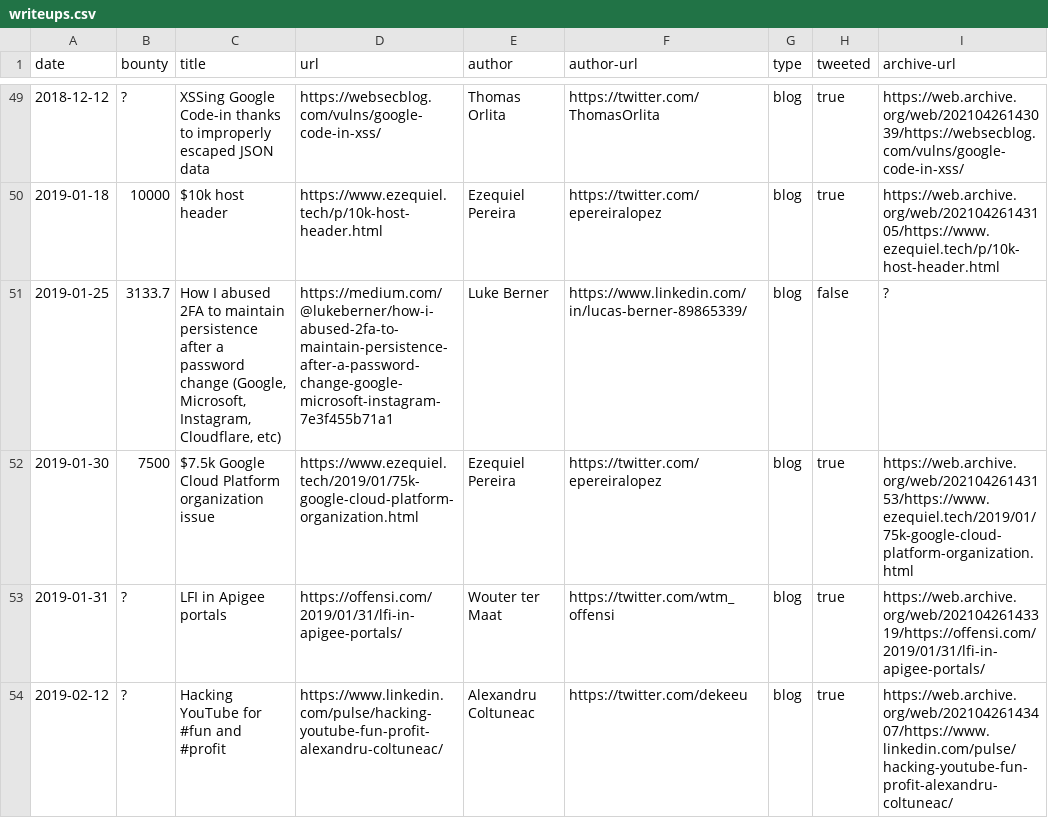
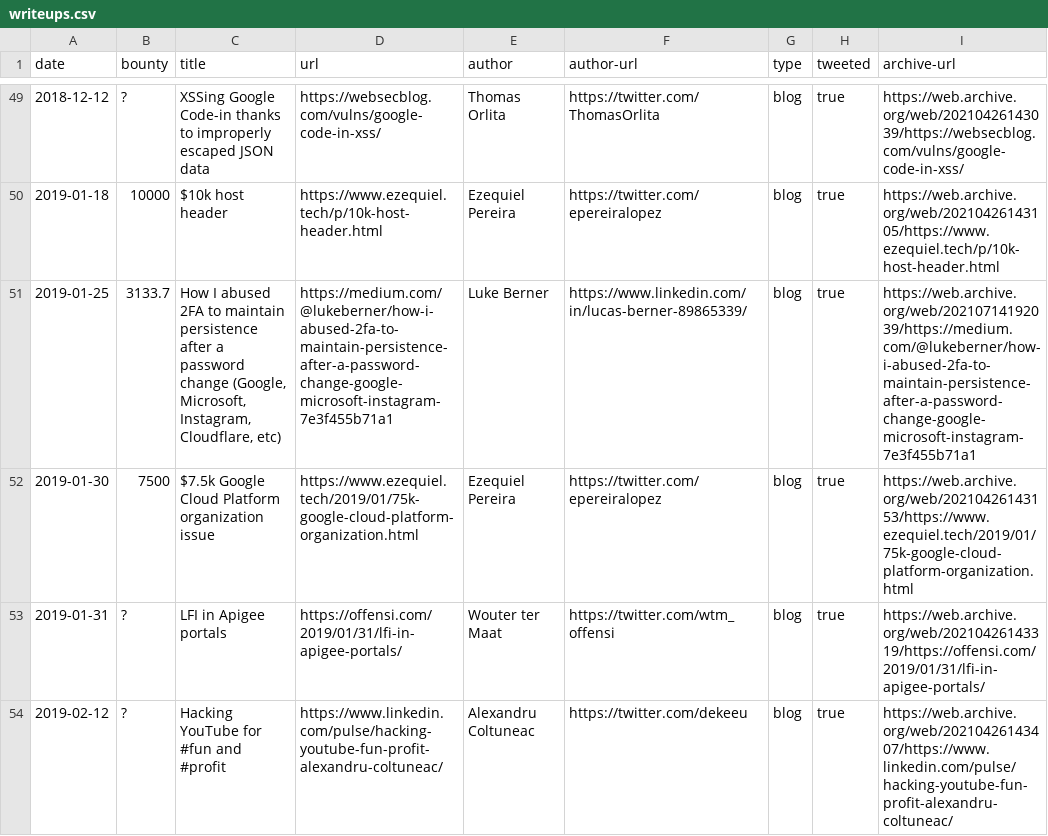
Before and after one commit to xdavidhu/awesome-google-vrp-writeups, a CSV file: writeups.csv, drawn as a sheet; only a part is shown, gaps mark what is left out.

```diff
--- a/writeups.csv
+++ b/writeups.csv
@@ -50,3 +50,3 @@ date,bounty,title,url,author,author-url,type,tweeted,archive-url
 2019-01-18,10000,$10k host header,https://www.ezequiel.tech/p/10k-host-header.html,Ezequiel Pereira,https://twitter.com/epereiralopez,blog,true,https://web.archive.org/web/20210426143105/https://www.ezequiel.tech/p/10k-host-header.html
-2019-01-25,3133.7,"How I abused 2FA to maintain persistence after a password change (Google, Microsoft, Instagram, Cloudflare, etc)",https://medium.com/@lukeberner/how-i-abused-2fa-to-maintain-persistence-after-a-password-change-google-microsoft-instagram-7e3f455b71a1,Luke Berner,https://www.linkedin.com/in/lucas-berner-89865339/,blog,false,?
+2019-01-25,3133.7,"How I abused 2FA to maintain persistence after a password change (Google, Microsoft, Instagram, Cloudflare, etc)",https://medium.com/@lukeberner/how-i-abused-2fa-to-maintain-persistence-after-a-password-change-google-microsoft-instagram-7e3f455b71a1,Luke Berner,https://www.linkedin.com/in/lucas-berner-89865339/,blog,true,https://web.archive.org/web/20210714192039/https://medium.com/@lukeberner/how-i-abused-2fa-to-maintain-persistence-after-a-password-change-google-microsoft-instagram-7e3f455b71a1
 2019-01-30,7500,$7.5k Google Cloud Platform organization issue,https://www.ezequiel.tech/2019/01/75k-google-cloud-platform-organization.html,Ezequiel Pereira,https://twitter.com/epereiralopez,blog,true,https://web.archive.org/web/20210426143153/https://www.ezequiel.tech/2019/01/75k-google-cloud-platform-organization.html
```
Also changed, not shown: 1 other file.
